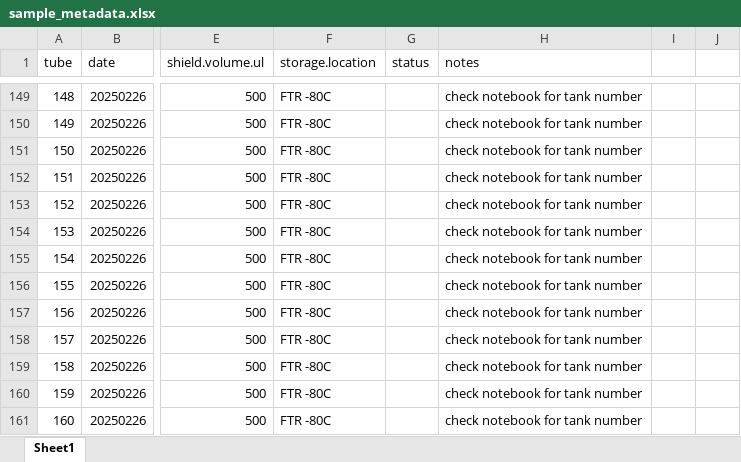
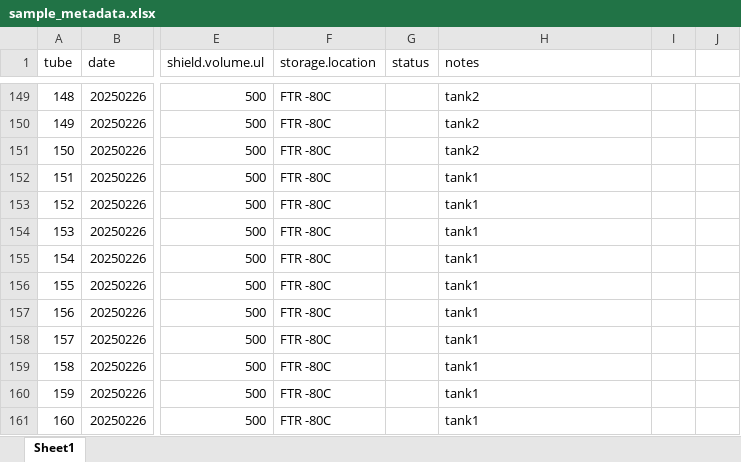
Before and after one commit to RobertsLab/polyIC-larvae, an Excel workbook: data/rna-dna/sample_metadata.xlsx, sheet Sheet1, drawn as a sheet; only a part is shown, gaps mark what is left out; values as stored, in another font and other column widths than the file's, no borders; the diff covers the shown part only; the diff names each change by its address in the sheet, - before the commit and + after, or states it on an @@ line.

```diff
--- a/data/rna-dna/sample_metadata.xlsx (sheet Sheet1)
+++ b/data/rna-dna/sample_metadata.xlsx (sheet Sheet1)
-H149:H151 (notes): check notebook for tank number
+H149:H151 (notes): tank2
-H152:H161 (notes): check notebook for tank number
+H152:H161 (notes): tank1
```
Also changed, not shown: 27 edited cells elsewhere in this sheet, data/environmental/loggers.xlsx, data/environmental/loggers/22023398_polyIC_20250531.xlsx, 13 other files.
